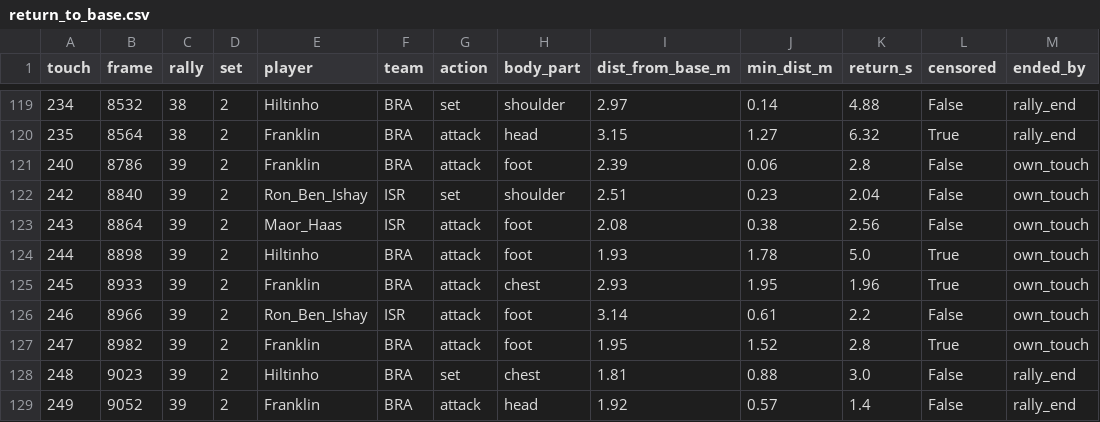
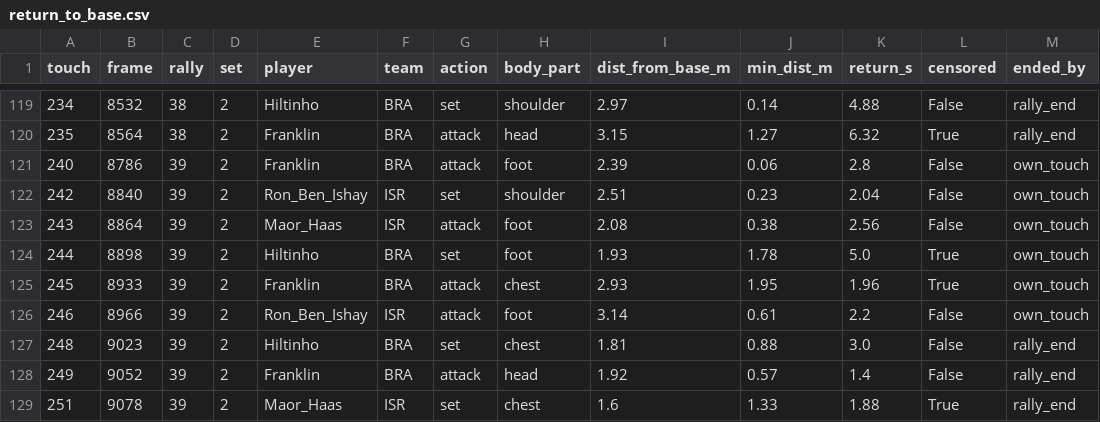
Before and after one commit to tomerzi/fotevolley, a CSV file: data/analysis/return_to_base.csv, drawn as a sheet; only a part is shown, gaps mark what is left out; the shorter side is filled out with more unchanged rows.

```diff
--- a/data/analysis/return_to_base.csv
+++ b/data/analysis/return_to_base.csv
@@ -123,6 +123,5 @@ touch,frame,rally,set,player,team,action,body_part,dist_from_base_m,min_dist_m,r
 243,8864,39,2,Maor_Haas,ISR,attack,foot,2.08,0.38,2.56,False,own_touch
-244,8898,39,2,Hiltinho,BRA,attack,foot,1.93,1.78,5.0,True,own_touch
+244,8898,39,2,Hiltinho,BRA,set,foot,1.93,1.78,5.0,True,own_touch
 245,8933,39,2,Franklin,BRA,attack,chest,2.93,1.95,1.96,True,own_touch
 246,8966,39,2,Ron_Ben_Ishay,ISR,attack,foot,3.14,0.61,2.2,False,own_touch
-247,8982,39,2,Franklin,BRA,attack,foot,1.95,1.52,2.8,True,own_touch
 248,9023,39,2,Hiltinho,BRA,set,chest,1.81,0.88,3.0,False,rally_end
```
Also changed, not shown: data/analysis/return_to_base_summary.csv, data/analysis/touch_actions_v3.csv, 9 other files.
